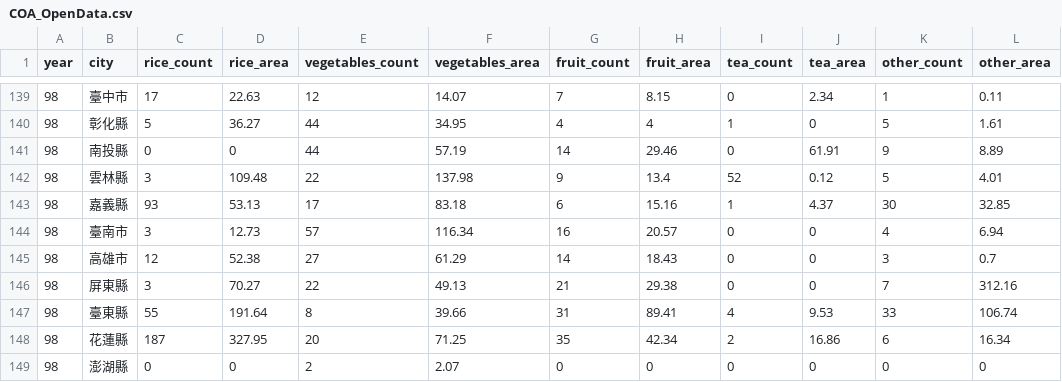
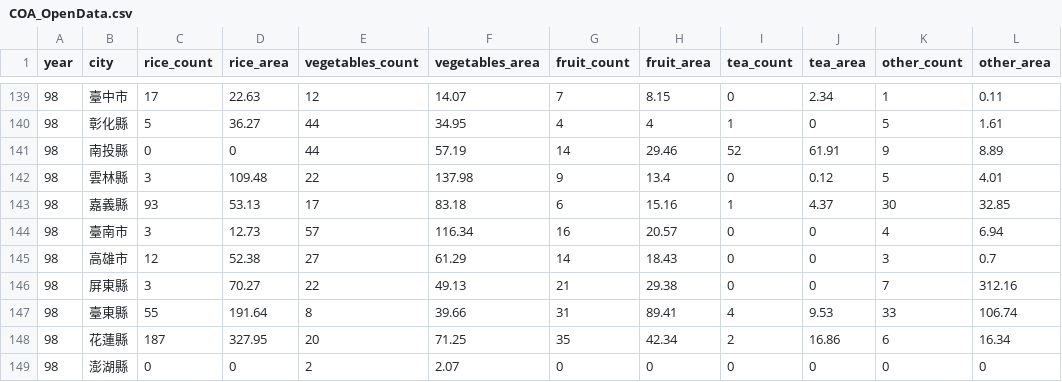
Before and after one commit to richardwu0614/chart, a CSV file: COA_OpenData.csv, drawn as a sheet; only a part is shown, gaps mark what is left out.

Commit message:
Add files via upload

```diff
--- a/COA_OpenData.csv
+++ b/COA_OpenData.csv
@@ -140,4 +140,4 @@ year,city,rice_count,rice_area,vegetables_count,vegetables_area,fruit_count,frui
 98,彰化縣,5,36.27,44,34.95,4,4,1,0,5,1.61
-98,南投縣,0,0,44,57.19,14,29.46,0,61.91,9,8.89
-98,雲林縣,3,109.48,22,137.98,9,13.4,52,0.12,5,4.01
+98,南投縣,0,0,44,57.19,14,29.46,52,61.91,9,8.89
+98,雲林縣,3,109.48,22,137.98,9,13.4,0,0.12,5,4.01
 98,嘉義縣,93,53.13,17,83.18,6,15.16,1,4.37,30,32.85
```
